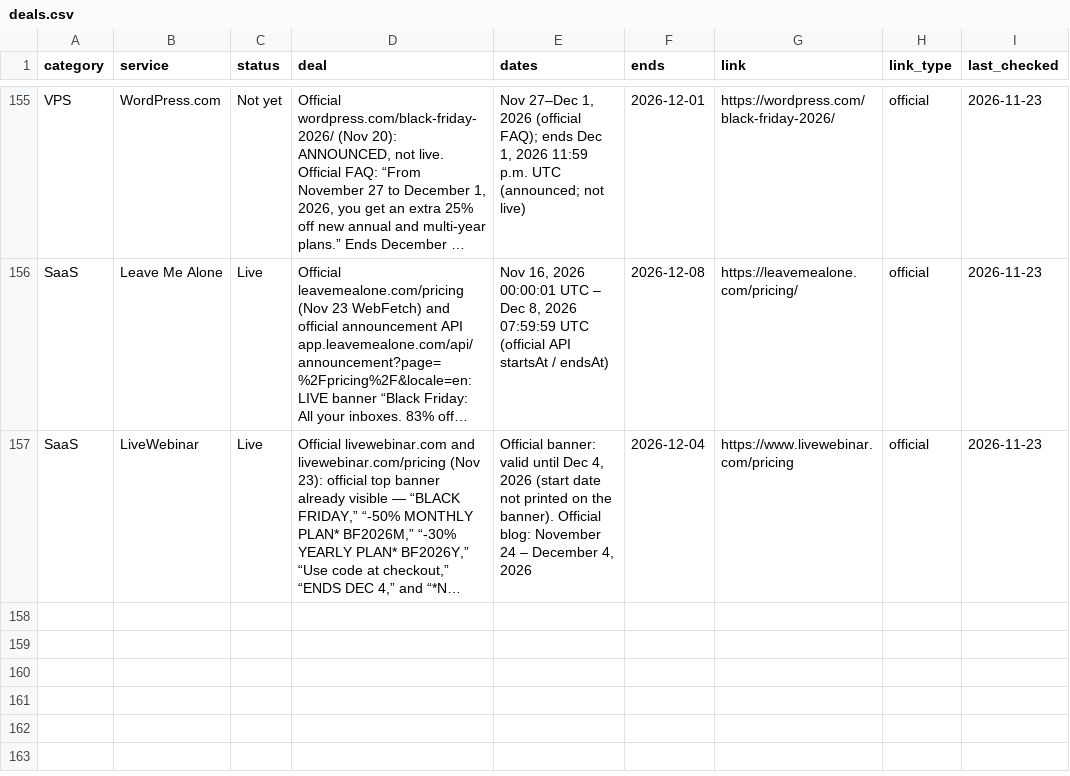
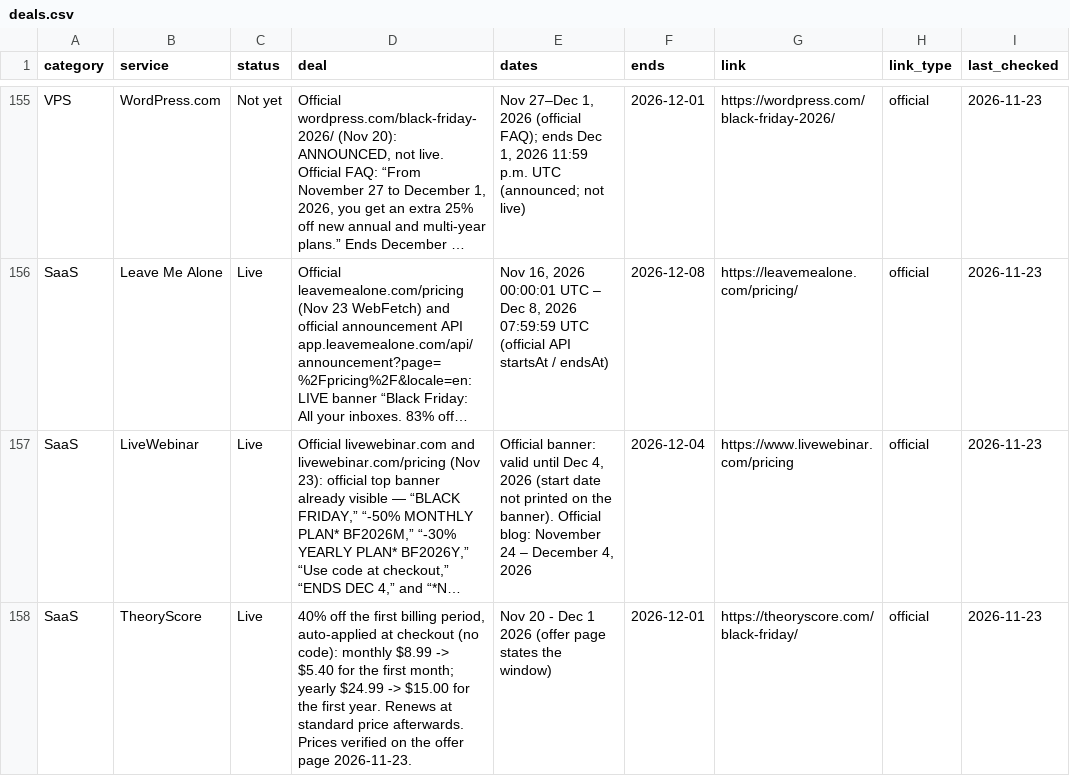
Before and after one commit to thoughtcook/verified-black-friday, a CSV file: data/deals.csv, drawn as a sheet; only a part is shown, gaps mark what is left out; long unchanged cells end in …; the diff names each change by its address in the sheet, - before the commit and + after, or states it on an @@ line.

Commit message:
Add TheoryScore — 40% off first billing period (Live, verified 2026-11-23)

```diff
--- a/data/deals.csv
+++ b/data/deals.csv
+row 158: SaaS | TheoryScore | Live | 40% off the first billing period, auto-applied at checkout (no code): monthly $8.99 -> $5.40 for the first month; yearly $24.99 -> $15.00 for the first year. Renews at standard price afterwards. Prices verified on the offer page 2026-11-23. | Nov 20 - Dec 1 2026 (offer page states the window) | 2026-12-01 | https://theoryscore.com/black-friday/ | official | 2026-11-23
```
Also changed, not shown: 3 other files.
